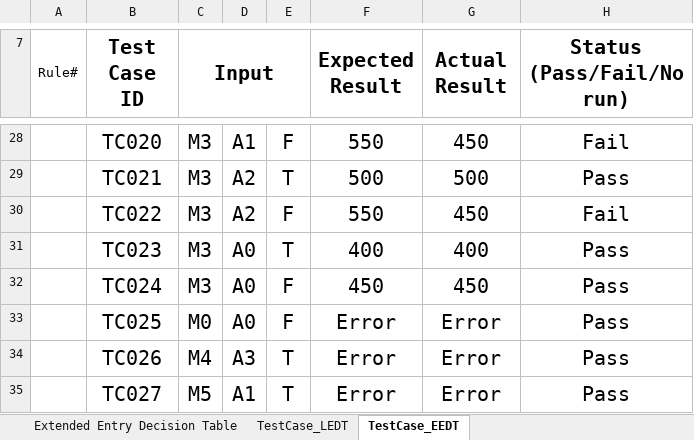
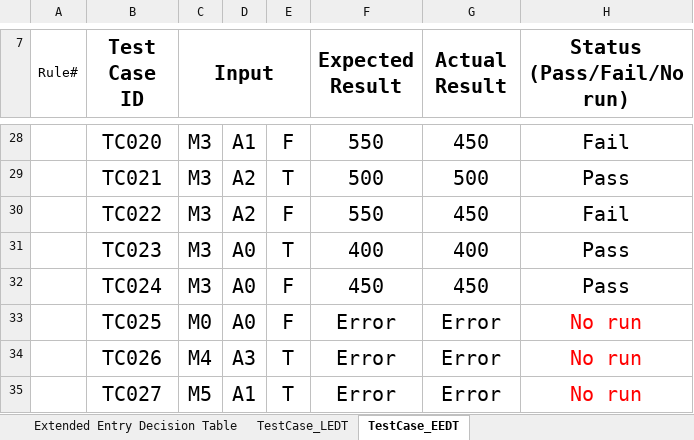
Before and after one commit to SupawitSaktavin/SQA_lab6, an Excel workbook: Lab6_testcase.xlsx, sheet TestCase_EEDT, drawn as a sheet; only a part is shown, gaps mark what is left out; values as stored, in another font and other column widths than the file's, no borders; conditional formats not drawn; the diff names each change by its address in the sheet, - before the commit and + after, or states it on an @@ line.

Commit message:
change status in excel

```diff
--- a/Lab6_testcase.xlsx (sheet TestCase_EEDT)
+++ b/Lab6_testcase.xlsx (sheet TestCase_EEDT)
-H33:H35 (Status (Pass/Fail/No run)): Pass
+H33:H35 (Status (Pass/Fail/No run)): No run
-H33:H35 text colour: black
+H33:H35 text colour: #FF0000
```
Also changed, not shown: sheet TestCase_LEDT, 1 other file.
